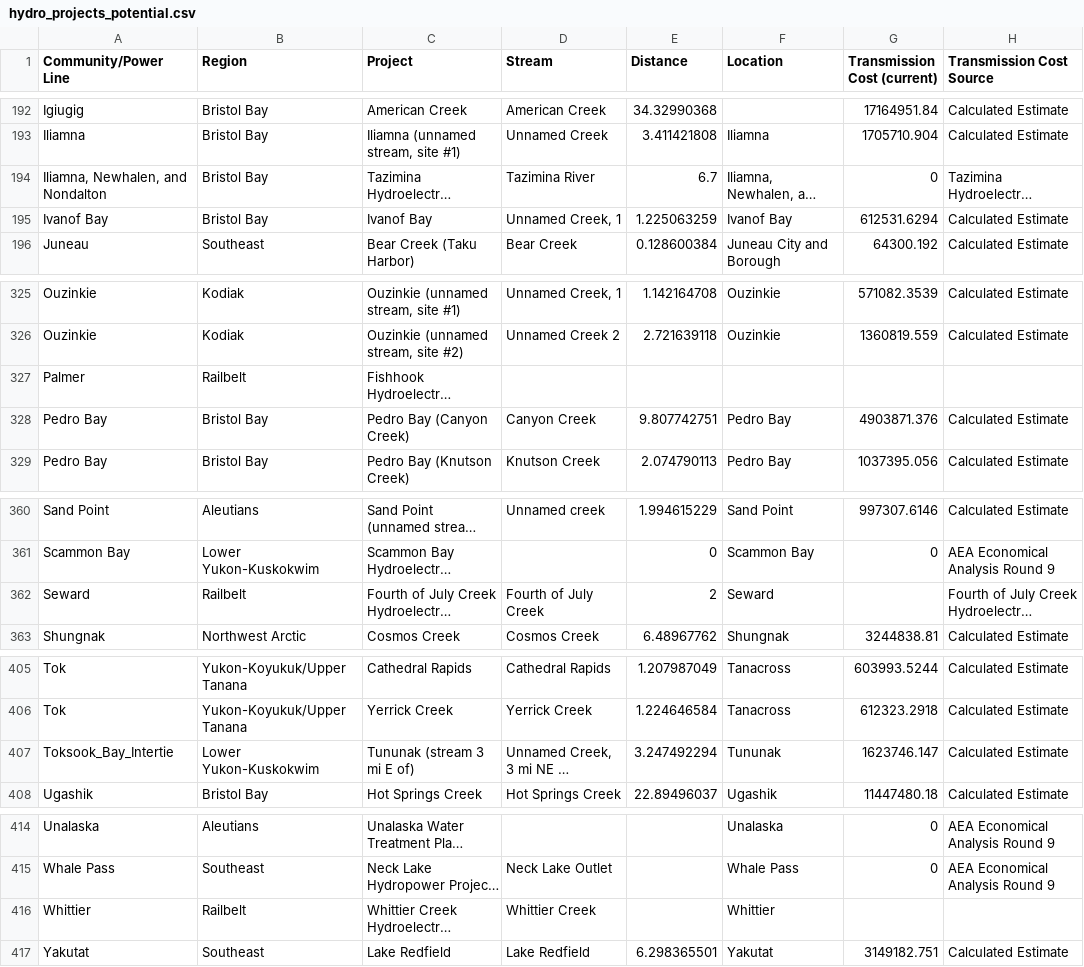
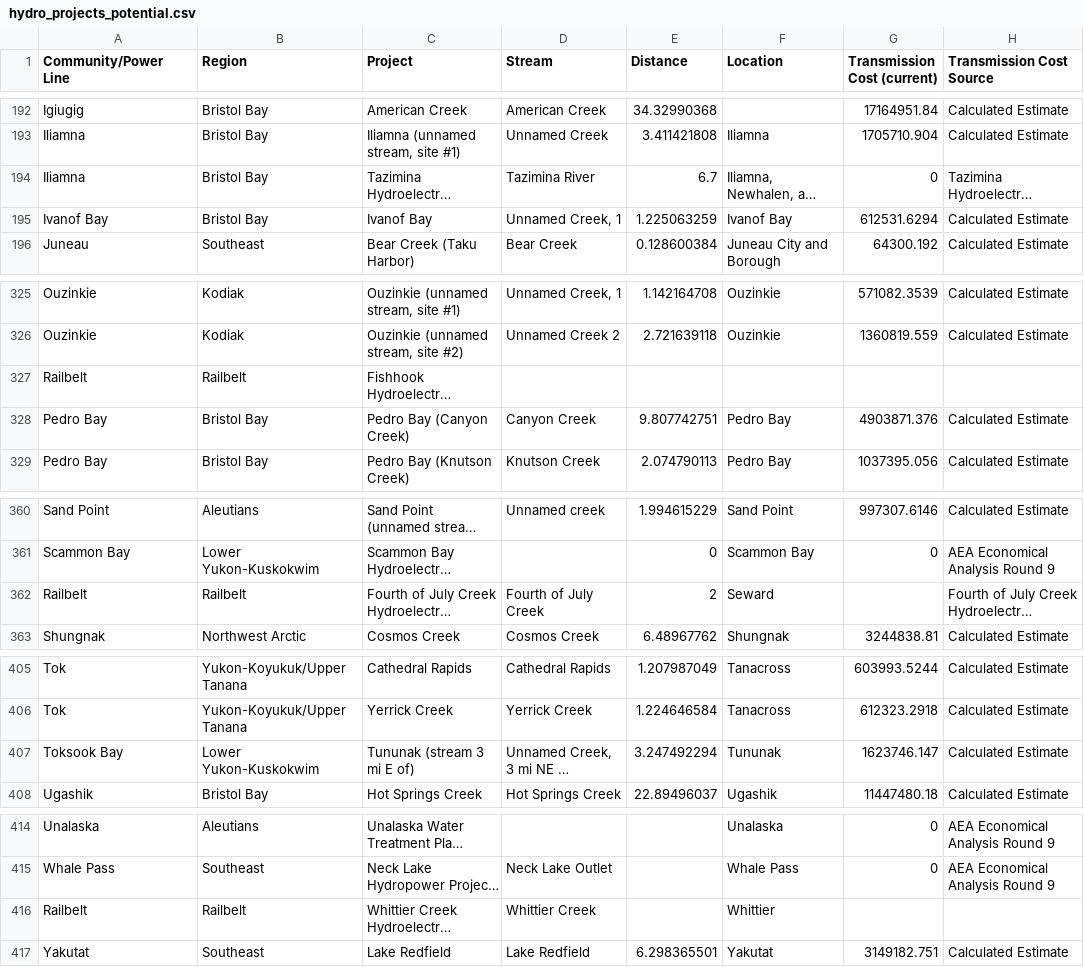
Before and after one commit to gina-alaska/alaska_affordable_energy_model-data, a CSV file: hydro_projects_potential.csv, drawn as a sheet; only a part is shown, gaps mark what is left out; long unchanged cells end in …; the diff covers the shown part only; the diff names each change by its address in the sheet, - before the commit and + after, or states it on an @@ line.

```diff
--- a/hydro_projects_potential.csv
+++ b/hydro_projects_potential.csv
-A194 (Community/Power Line): Iliamna, Newhalen, and Nondalton
+A194 (Community/Power Line): Iliamna
-A327 (Community/Power Line): Palmer
+A327 (Community/Power Line): Railbelt
-A362 (Community/Power Line): Seward
+A362 (Community/Power Line): Railbelt
-A407 (Community/Power Line): Toksook_Bay_Intertie
+A407 (Community/Power Line): Toksook Bay
-A416 (Community/Power Line): Whittier
+A416 (Community/Power Line): Railbelt
```
Also changed, not shown: 8 edited cells elsewhere in this file, 2 other files.
